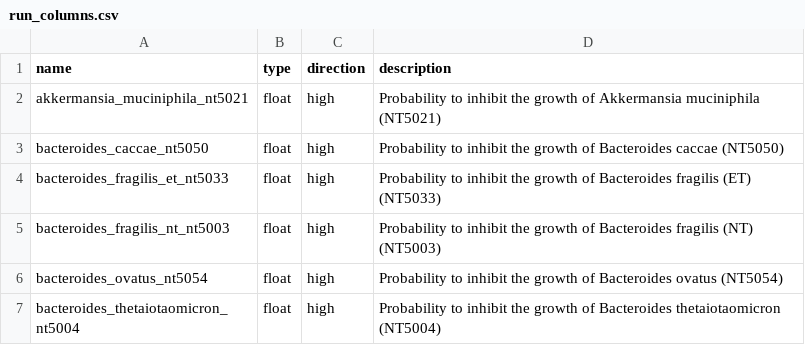
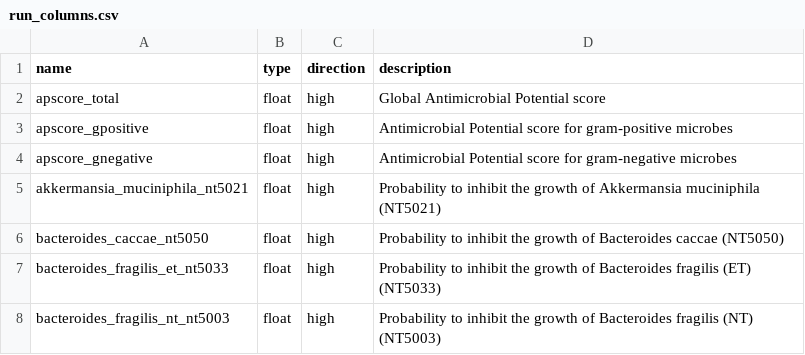
Before and after one commit to ersilia-os/eos6m2k, a CSV file: model/framework/columns/run_columns.csv, drawn as a sheet; only a part is shown; the shorter side is filled out with more unchanged rows; the diff names each change by its address in the sheet, - before the commit and + after, or states it on an @@ line.

Commit message:
adding global scores

```diff
--- a/model/framework/columns/run_columns.csv
+++ b/model/framework/columns/run_columns.csv
+row 2: apscore_total | float | high | Global Antimicrobial Potential score
+row 3: apscore_gpositive | float | high | Antimicrobial Potential score for gram-positive microbes
+row 4: apscore_gnegative | float | high | Antimicrobial Potential score for gram-negative microbes
```
Also changed, not shown: model/framework/examples/run_output.csv, 3 other files.
